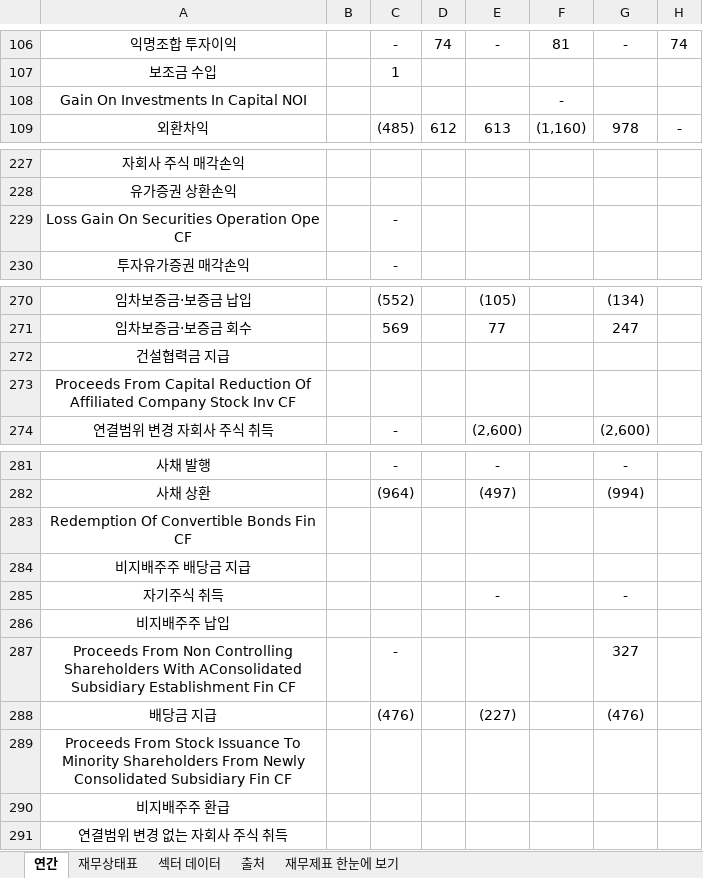
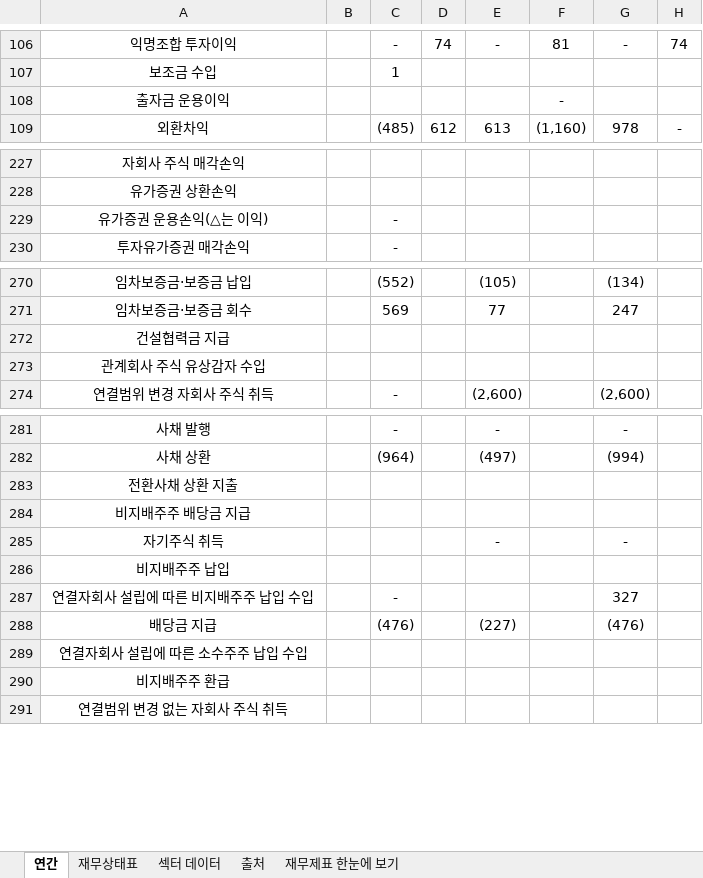
Before and after one commit to minwook1011/earnings-screener, an Excel workbook: docs/data/jp/xlsx/2418.xlsx, sheet 연간, drawn as a sheet; only a part is shown, gaps mark what is left out; values as stored, in another font and other column widths than the file's, no borders; the diff names each change by its address in the sheet, - before the commit and + after, or states it on an @@ line.

```diff
--- a/docs/data/jp/xlsx/2418.xlsx (sheet 연간)
+++ b/docs/data/jp/xlsx/2418.xlsx (sheet 연간)
-A108: Gain On Investments In Capital NOI
+A108: 출자금 운용이익
-A229: Loss Gain On Securities Operation Ope CF
+A229: 유가증권 운용손익(△는 이익)
-A273: Proceeds From Capital Reduction Of Affiliated Company Stock Inv CF
+A273: 관계회사 주식 유상감자 수입
-A283: Redemption Of Convertible Bonds Fin CF
+A283: 전환사채 상환 지출
-A287: Proceeds From Non Controlling Shareholders With AConsolidated Subsidiary Establishment Fin CF
+A287: 연결자회사 설립에 따른 비지배주주 납입 수입
-A289: Proceeds From Stock Issuance To Minority Shareholders From Newly Consolidated Subsidiary Fin CF
+A289: 연결자회사 설립에 따른 소수주주 납입 수입
```
Also changed, not shown: 3 other files.
